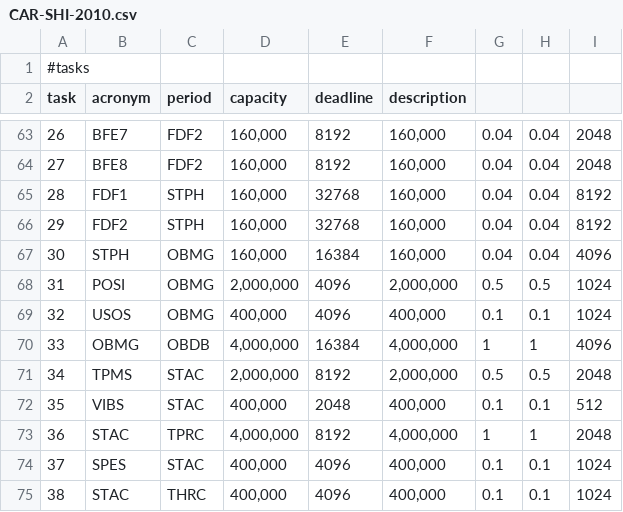
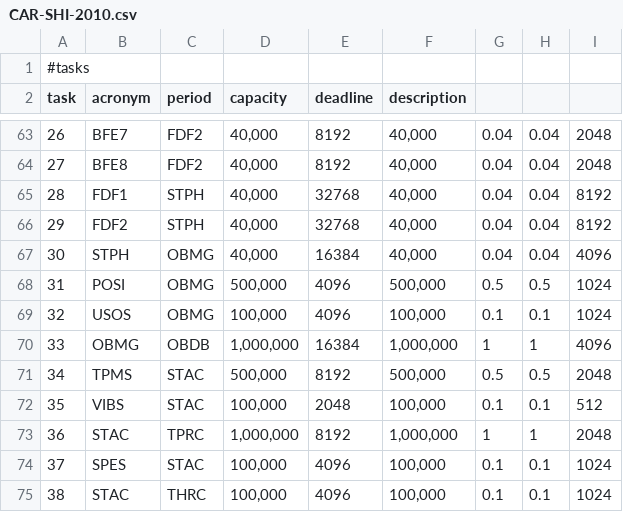
Before and after one commit to andersondomingues/orca-rt-tools, a CSV file: applications/CAR-SHI-2010.csv, drawn as a sheet; only a part is shown, gaps mark what is left out; the diff covers the shown part only; the diff names each change by its address in the sheet, - before the commit and + after, or states it on an @@ line.

```diff
--- a/applications/CAR-SHI-2010.csv
+++ b/applications/CAR-SHI-2010.csv
-D63:D67 (capacity): 160,000
+D63:D67 (capacity): 40,000
-F63:F67 (description): 160,000
+F63:F67 (description): 40,000
-D68 (capacity): 2,000,000
+D68 (capacity): 500,000
-F68 (description): 2,000,000
+F68 (description): 500,000
-D69 (capacity): 400,000
+D69 (capacity): 100,000
-F69 (description): 400,000
+F69 (description): 100,000
-D70 (capacity): 4,000,000
+D70 (capacity): 1,000,000
-F70 (description): 4,000,000
+F70 (description): 1,000,000
-D71 (capacity): 2,000,000
+D71 (capacity): 500,000
-F71 (description): 2,000,000
+F71 (description): 500,000
-D72 (capacity): 400,000
+D72 (capacity): 100,000
-F72 (description): 400,000
+F72 (description): 100,000
-D73 (capacity): 4,000,000
+D73 (capacity): 1,000,000
-F73 (description): 4,000,000
+F73 (description): 1,000,000
-D74:D75 (capacity): 400,000
+D74:D75 (capacity): 100,000
-F74:F75 (description): 400,000
+F74:F75 (description): 100,000
```
Also changed, not shown: 51 edited cells elsewhere in this file, 8 other files.
